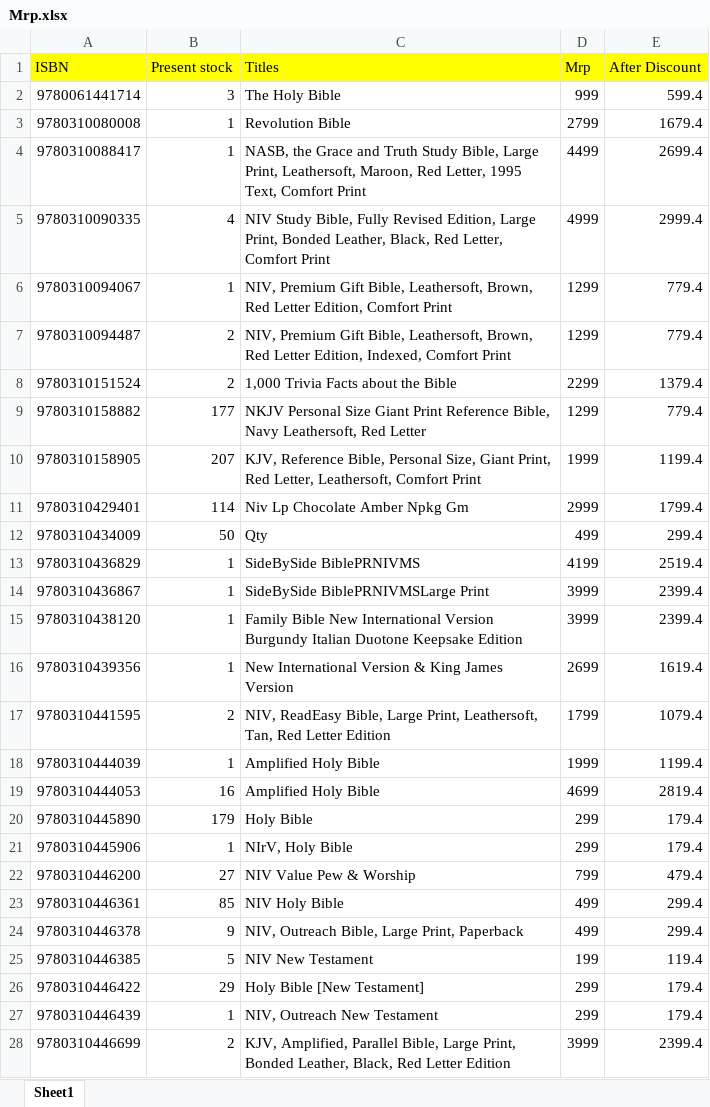
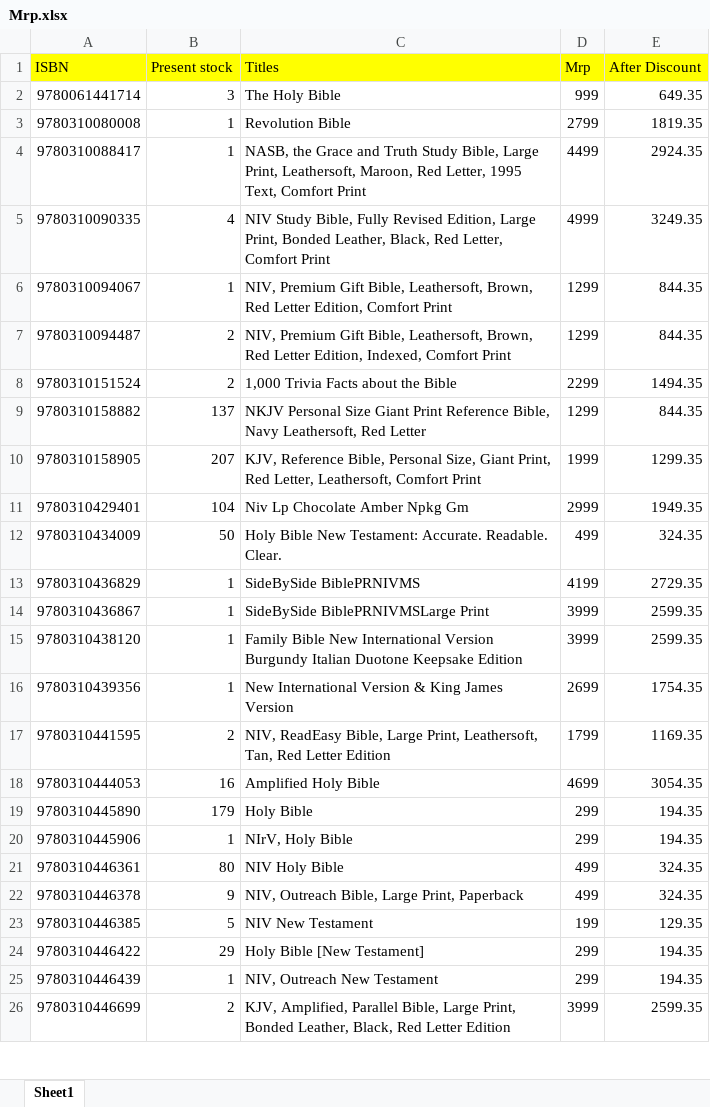
Before and after one commit to benedictceroa-creator/asha-books-wholesale, an Excel workbook: Mrp.xlsx, sheet Sheet1, drawn as a sheet; only a part is shown; values as stored, in another font and other column widths than the file's, no borders; removed rows and columns are numbered as before the commit, all else as after; the diff covers the shown part only; the diff names each change by its address in the sheet, - before the commit and + after, or states it on an @@ line.

```diff
--- a/Mrp.xlsx (sheet Sheet1)
+++ b/Mrp.xlsx (sheet Sheet1)
-E2 (After Discount): 599.4
+E2 (After Discount): 649.35
-E3 (After Discount): 1679.4
+E3 (After Discount): 1819.35
-E4 (After Discount): 2699.4
+E4 (After Discount): 2924.35
-E5 (After Discount): 2999.4
+E5 (After Discount): 3249.35
-E6:E7 (After Discount): 779.4
+E6:E7 (After Discount): 844.35
-E8 (After Discount): 1379.4
+E8 (After Discount): 1494.35
-B9 (Present stock): 177
+B9 (Present stock): 137
-E9 (After Discount): 779.4
+E9 (After Discount): 844.35
-E10 (After Discount): 1199.4
+E10 (After Discount): 1299.35
-B11 (Present stock): 114
+B11 (Present stock): 104
-E11 (After Discount): 1799.4
+E11 (After Discount): 1949.35
-C12 (Titles): Qty
+C12 (Titles): Holy Bible New Testament: Accurate. Readable. Clear.
-E12 (After Discount): 299.4
+E12 (After Discount): 324.35
-E13 (After Discount): 2519.4
+E13 (After Discount): 2729.35
-E14:E15 (After Discount): 2399.4
+E14:E15 (After Discount): 2599.35
-E16 (After Discount): 1619.4
+E16 (After Discount): 1754.35
-E17 (After Discount): 1079.4
+E17 (After Discount): 1169.35
-row 18: 9780310444039 | 1 | Amplified Holy Bible | 1999 | 1199.4
-E18 (After Discount): 2819.4
+E18 (After Discount): 3054.35
-E19:E20 (After Discount): 179.4
+E19:E20 (After Discount): 194.35
-row 22: 9780310446200 | 27 | NIV Value Pew & Worship | 799 | 479.4
-B21 (Present stock): 85
+B21 (Present stock): 80
-E21:E22 (After Discount): 299.4
+E21:E22 (After Discount): 324.35
-E23 (After Discount): 119.4
+E23 (After Discount): 129.35
-E24:E25 (After Discount): 179.4
+E24:E25 (After Discount): 194.35
-E26 (After Discount): 2399.4
+E26 (After Discount): 2599.35
```
Also changed, not shown: 1 added row, 17 removed rows and 646 edited cells elsewhere in this sheet, 3 other files.
